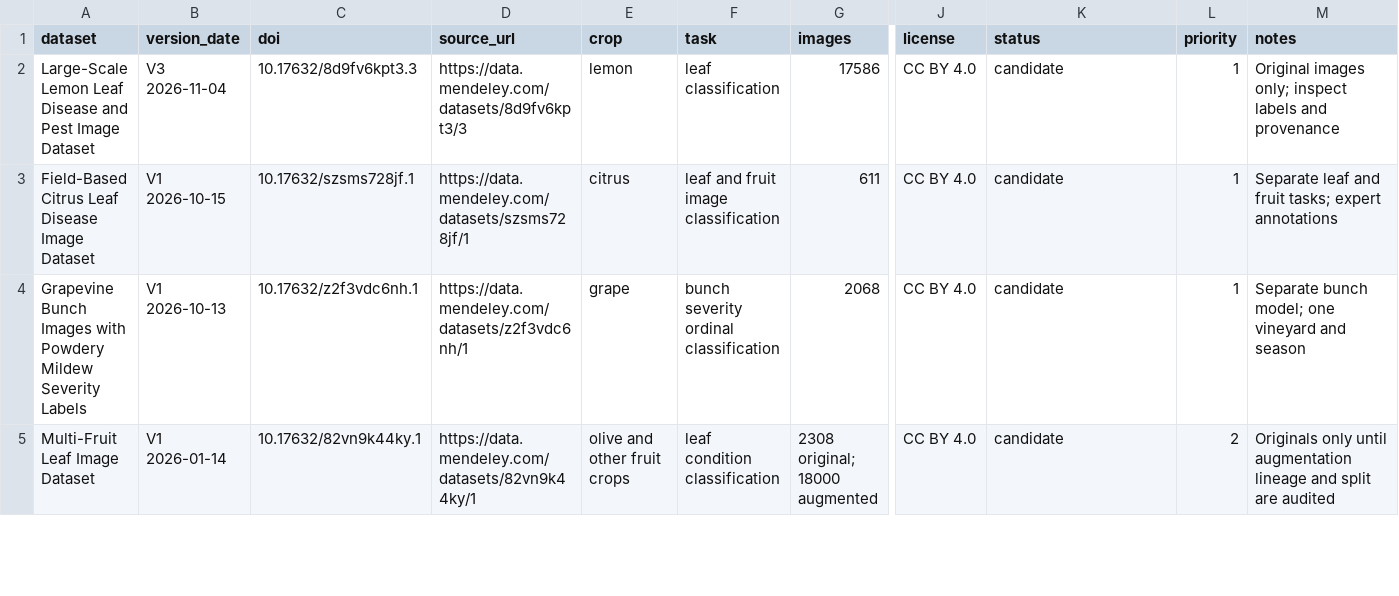
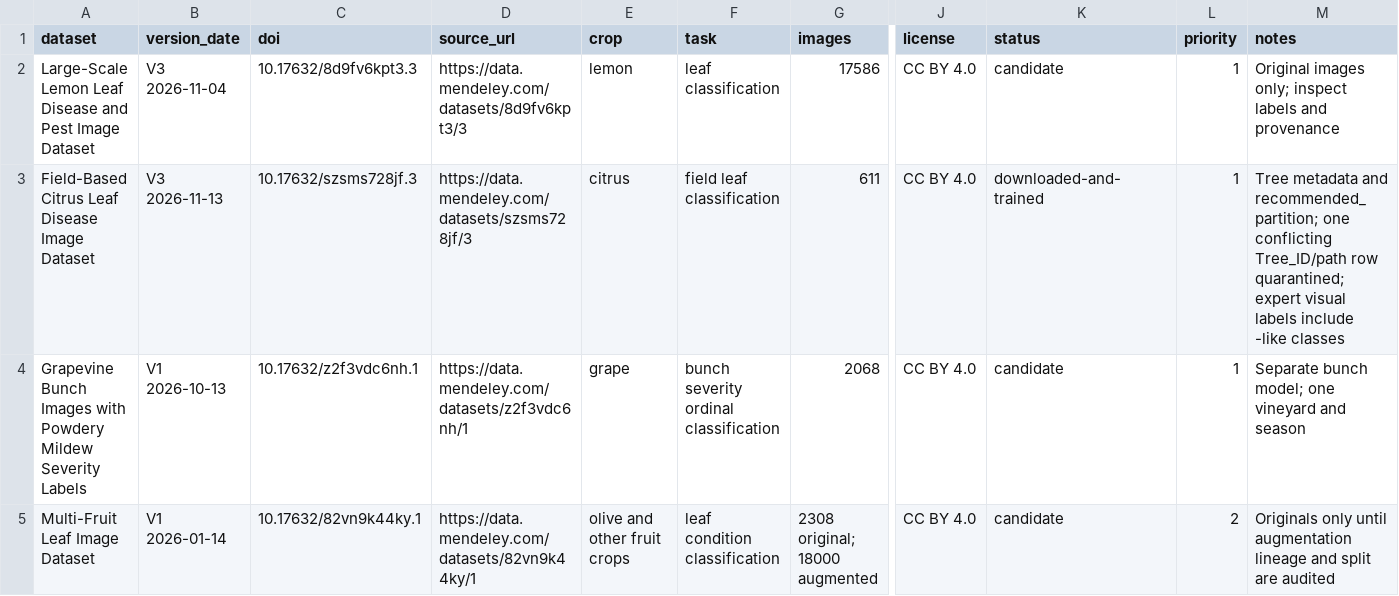
Before and after one commit to jonbander/dr-plant, a CSV file: research/2026-11/dataset-manifest.csv, drawn as a sheet; only a part is shown, gaps mark what is left out; the diff names each change by its address in the sheet, - before the commit and + after, or states it on an @@ line.

Commit message:
Correct citrus dataset to current V3 release

```diff
--- a/research/2026-11/dataset-manifest.csv
+++ b/research/2026-11/dataset-manifest.csv
-B3 (version_date): V1 2026-10-15
+B3 (version_date): V3 2026-11-13
-C3 (doi): 10.17632/szsms728jf.1
+C3 (doi): 10.17632/szsms728jf.3
-D3 (source_url): https://data.mendeley.com/datasets/szsms728jf/1
+D3 (source_url): https://data.mendeley.com/datasets/szsms728jf/3
-F3 (task): leaf and fruit image classification
+F3 (task): field leaf classification
-K3 (status): candidate
+K3 (status): downloaded-and-trained
-M3 (notes): Separate leaf and fruit tasks; expert annotations
+M3 (notes): Tree metadata and recommended_partition; one conflicting Tree_ID/path row quarantined; expert visual labels include -like classes
```
